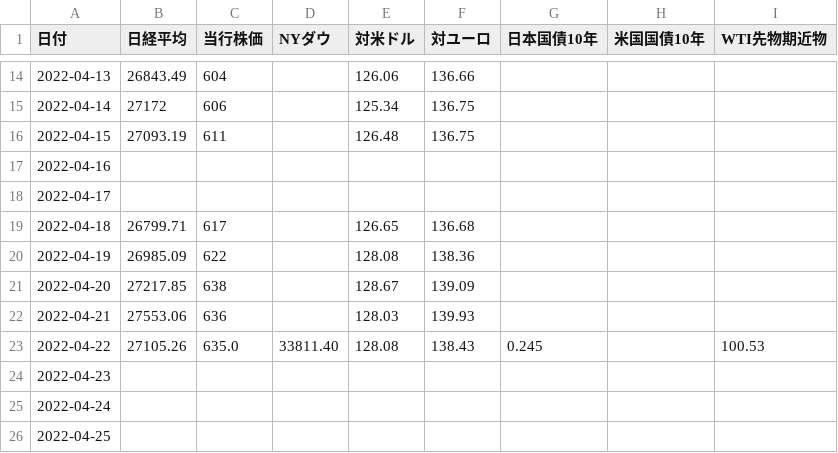
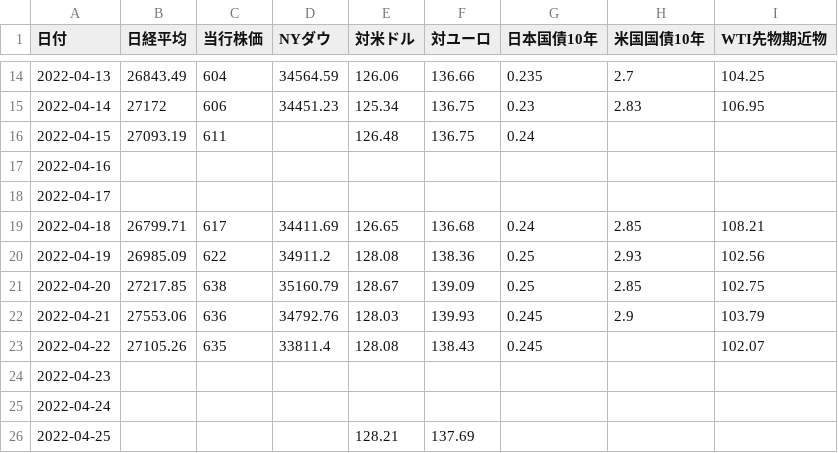
Before and after one commit to takuminishi0930/indicators, a CSV file: app/static/csv/2022-04.csv, drawn as a sheet; only a part is shown, gaps mark what is left out; the diff covers the shown part only.

```diff
--- a/app/static/csv/2022-04.csv
+++ b/app/static/csv/2022-04.csv
@@ -14,13 +14,13 @@
-2022-04-13,26843.49,604,,126.06,136.66,,,
-2022-04-14,27172,606,,125.34,136.75,,,
-2022-04-15,27093.19,611,,126.48,136.75,,,
+2022-04-13,26843.49,604,34564.59,126.06,136.66,0.235,2.7,104.25
+2022-04-14,27172,606,34451.23,125.34,136.75,0.23,2.83,106.95
+2022-04-15,27093.19,611,,126.48,136.75,0.24,,
 2022-04-16,,,,,,,,
 2022-04-17,,,,,,,,
-2022-04-18,26799.71,617,,126.65,136.68,,,
-2022-04-19,26985.09,622,,128.08,138.36,,,
-2022-04-20,27217.85,638,,128.67,139.09,,,
-2022-04-21,27553.06,636,,128.03,139.93,,,
-2022-04-22,27105.26,635.0,33811.40,128.08,138.43,0.245,,100.53
+2022-04-18,26799.71,617,34411.69,126.65,136.68,0.24,2.85,108.21
+2022-04-19,26985.09,622,34911.2,128.08,138.36,0.25,2.93,102.56
+2022-04-20,27217.85,638,35160.79,128.67,139.09,0.25,2.85,102.75
+2022-04-21,27553.06,636,34792.76,128.03,139.93,0.245,2.9,103.79
+2022-04-22,27105.26,635,33811.4,128.08,138.43,0.245,,102.07
 2022-04-23,,,,,,,,
 2022-04-24,,,,,,,,
-2022-04-25,,,,,,,,
+2022-04-25,,,,128.21,137.69,,,
```
Also changed, not shown: 32 edited cells elsewhere in this file, 1 other file.
